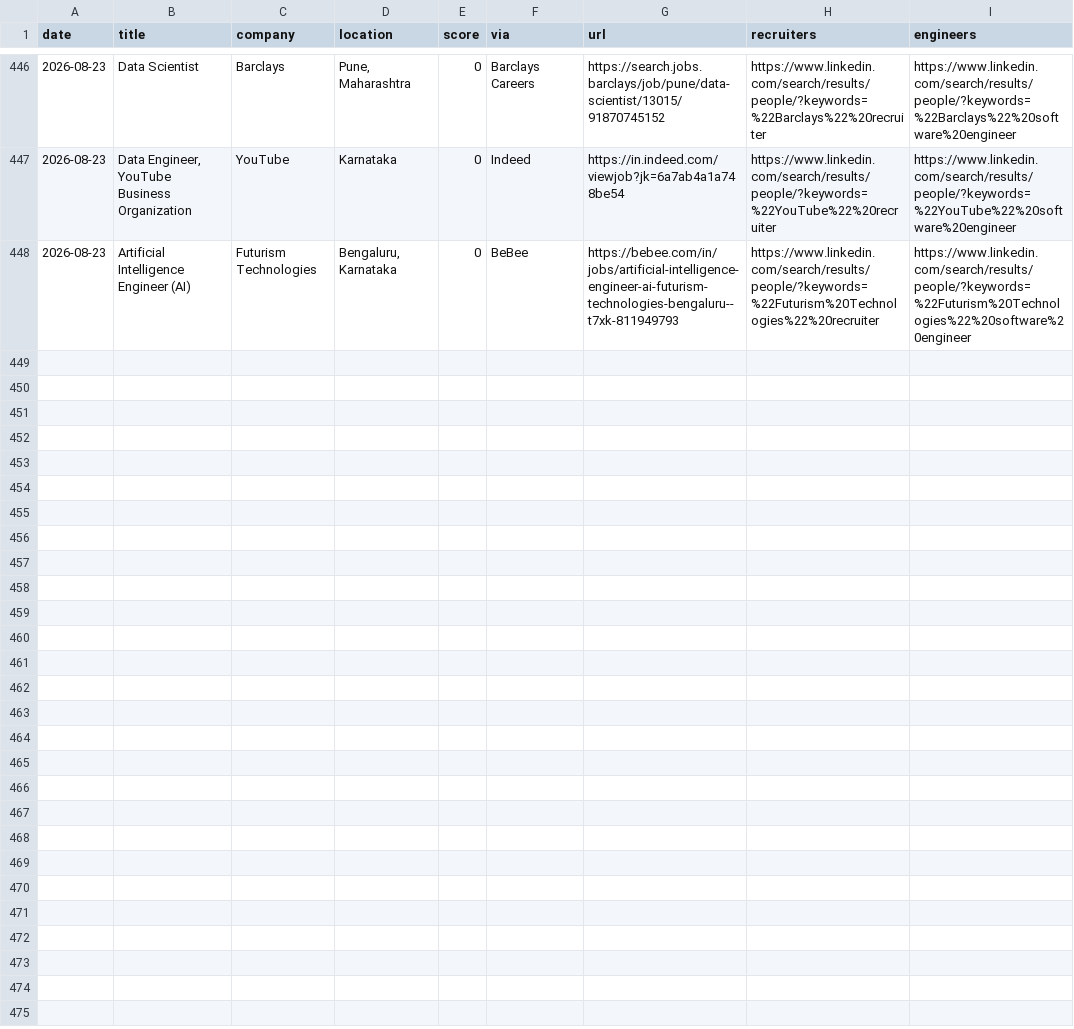
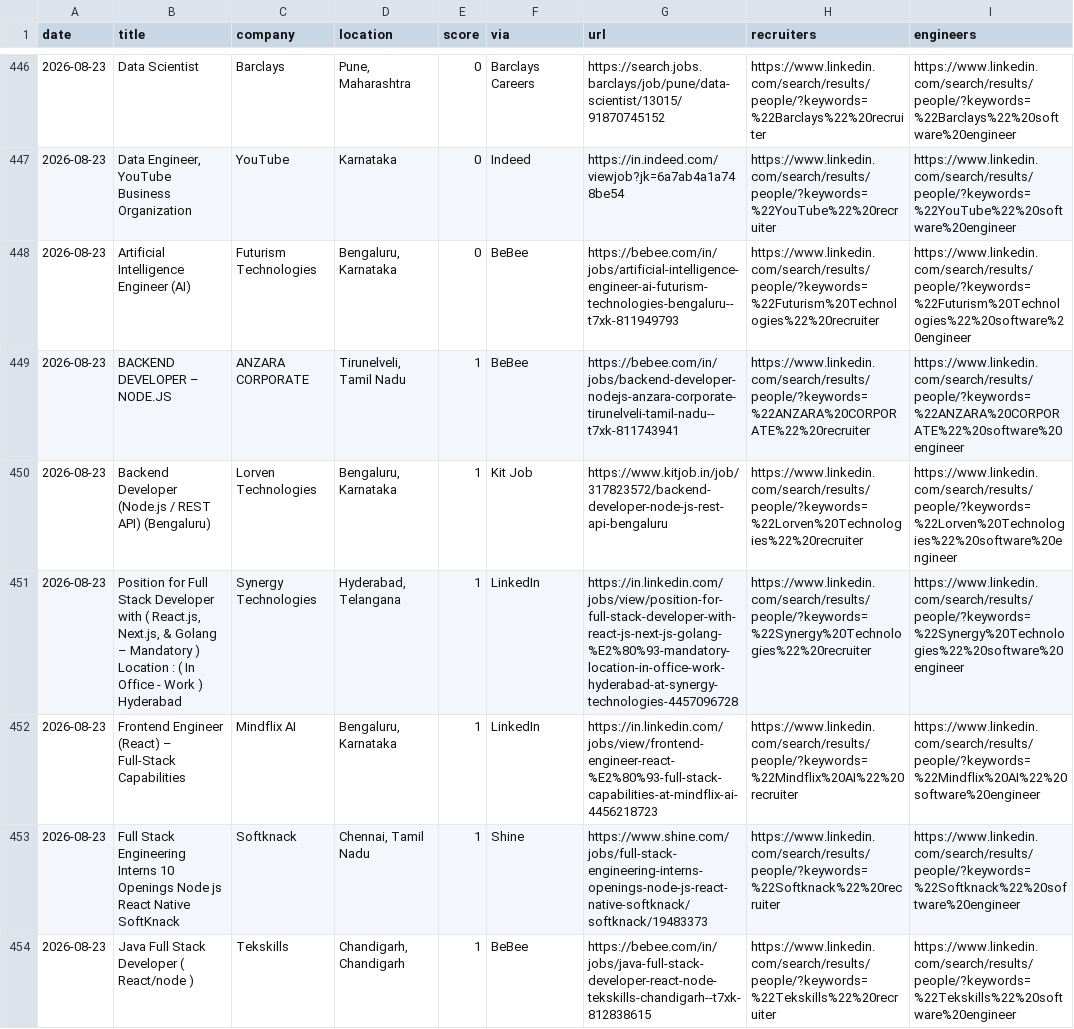
Before and after one commit to Tanishq8311/Jobbie, a CSV file: data/jobs.csv, drawn as a sheet; only a part is shown, gaps mark what is left out; the diff covers the shown part only.

```diff
--- a/data/jobs.csv
+++ b/data/jobs.csv
@@ -448 +448,7 @@ date,title,company,location,score,via,url,recruiters,engineers
 2026-08-23,Artificial Intelligence Engineer (AI),Futurism Technologies,"Bengaluru, Karnataka",0,BeBee,https://bebee.com/in/jobs/artificial-intelligence-engineer-ai-futurism-technologies-bengaluru--t7xk-811949793,https://www.linkedin.com/search/results/people/?keywords=%22Futurism%20Technologies%22%20recruiter,https://www.linkedin.com/search/results/people/?keywords=%22Futurism%20Technologies%22%20software%20engineer
+2026-08-23,BACKEND DEVELOPER – NODE.JS,ANZARA CORPORATE,"Tirunelveli, Tamil Nadu",1,BeBee,https://bebee.com/in/jobs/backend-developer-nodejs-anzara-corporate-tirunelveli-tamil-nadu--t7xk-811743941,https://www.linkedin.com/search/results/people/?keywords=%22ANZARA%20CORPORATE%22%20recruiter,https://www.linkedin.com/search/results/people/?keywords=%22ANZARA%20CORPORATE%22%20software%20engineer
+2026-08-23,Backend Developer (Node.js / REST API) (Bengaluru),Lorven Technologies,"Bengaluru, Karnataka",1,Kit Job,https://www.kitjob.in/job/317823572/backend-developer-node-js-rest-api-bengaluru,https://www.linkedin.com/search/results/people/?keywords=%22Lorven%20Technologies%22%20recruiter,https://www.linkedin.com/search/results/people/?keywords=%22Lorven%20Technologies%22%20software%20engineer
+2026-08-23,"Position for Full Stack Developer with ( React.js, Next.js, & Golang – Mandatory ) Location : ( In Office - Work ) Hyderabad",Synergy Technologies,"Hyderabad, Telangana",1,LinkedIn,https://in.linkedin.com/jobs/view/position-for-full-stack-developer-with-react-js-next-js-golang-%E2%80%93-mandatory-location-in-office-work-hyderabad-at-synergy-technologies-4457096728,https://www.linkedin.com/search/results/people/?keywords=%22Synergy%20Technologies%22%20recruiter,https://www.linkedin.com/search/results/people/?keywords=%22Synergy%20Technologies%22%20software%20engineer
+2026-08-23,Frontend Engineer (React) – Full-Stack Capabilities,Mindflix AI,"Bengaluru, Karnataka",1,LinkedIn,https://in.linkedin.com/jobs/view/frontend-engineer-react-%E2%80%93-full-stack-capabilities-at-mindflix-ai-4456218723,https://www.linkedin.com/search/results/people/?keywords=%22Mindflix%20AI%22%20recruiter,https://www.linkedin.com/search/results/people/?keywords=%22Mindflix%20AI%22%20software%20engineer
+2026-08-23,Full Stack Engineering Interns  10 Openings Node js  React Native SoftKnack,Softknack,"Chennai, Tamil Nadu",1,Shine,https://www.shine.com/jobs/full-stack-engineering-interns-openings-node-js-react-native-softknack/softknack/19483373,https://www.linkedin.com/search/results/people/?keywords=%22Softknack%22%20recruiter,https://www.linkedin.com/search/results/people/?keywords=%22Softknack%22%20software%20engineer
+2026-08-23,Java Full Stack Developer ( React/node ),Tekskills,"Chandigarh, Chandigarh",1,BeBee,https://bebee.com/in/jobs/java-full-stack-developer-react-node-tekskills-chandigarh--t7xk-812838615,https://www.linkedin.com/search/results/people/?keywords=%22Tekskills%22%20recruiter,https://www.linkedin.com/search/results/people/?keywords=%22Tekskills%22%20software%20engineer
```
Also changed, not shown: 6 added rows elsewhere in this file, 1 other file.
